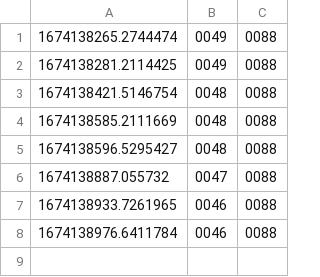
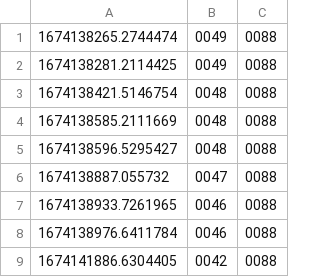
Before and after one commit to Jonathan-Schlegel/SAE1.5, a CSV file: parkings/parkings_voiture/FR_CAS_VICA.csv (was parkings/FR_CAS_VICA.csv), drawn as a sheet; the diff names each change by its address in the sheet, - before the commit and + after, or states it on an @@ line.

```diff
--- a/parkings/FR_CAS_VICA.csv
+++ b/parkings/parkings_voiture/FR_CAS_VICA.csv
+row 9: 1674141886.6304405 | 0042 | 0088
```
Also changed, not shown: parkings/parkings_velo/velo.csv, parkings/parkings_voiture/FR_CAS_CDGA.csv, 42 other files.
